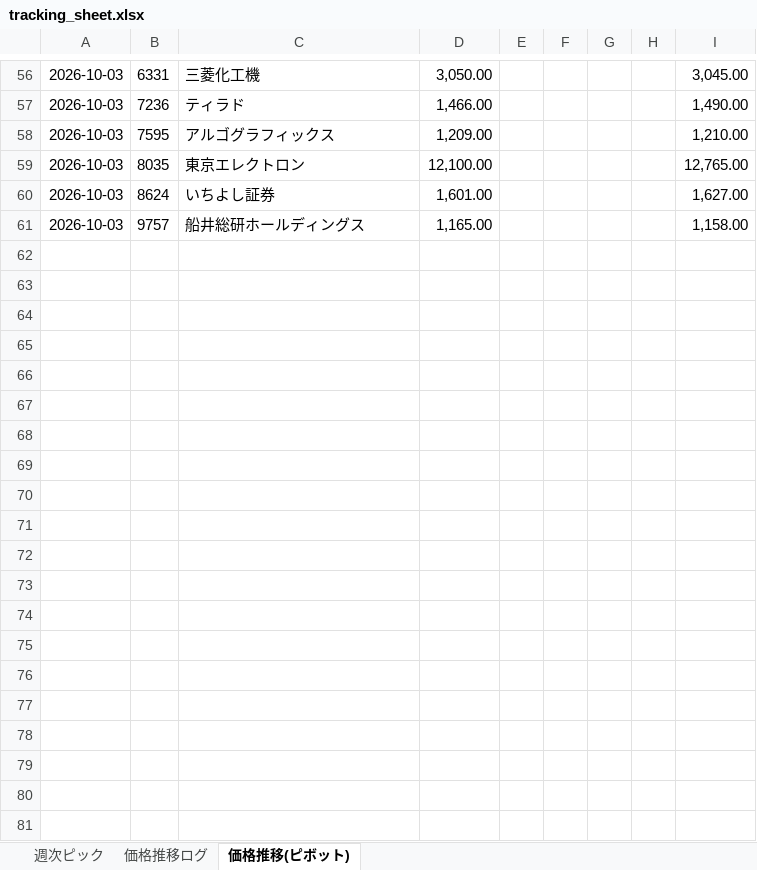
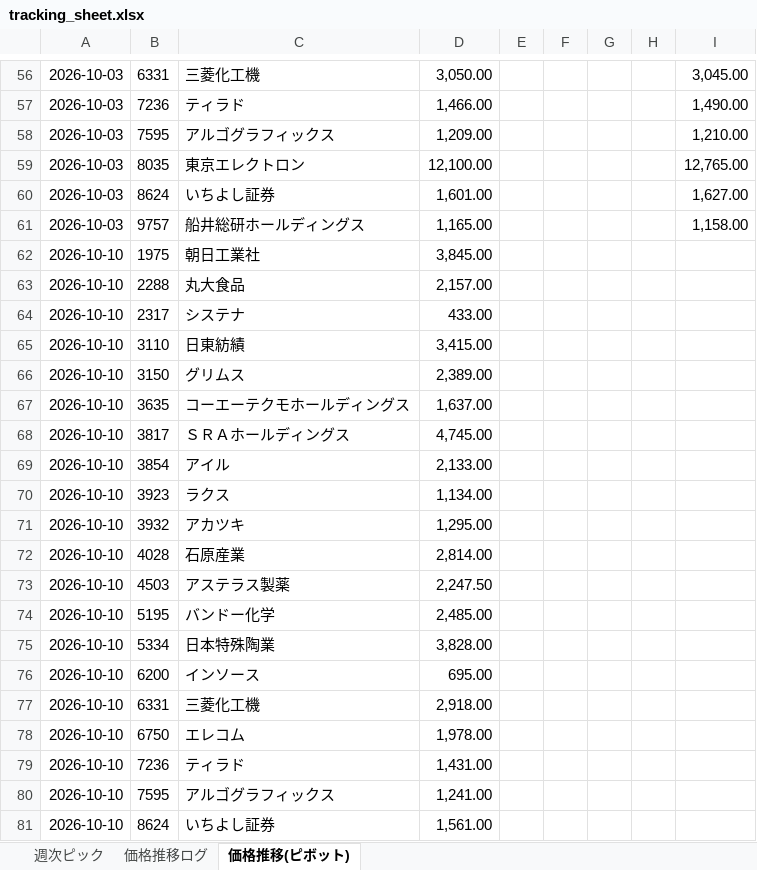
Before and after one commit to kuri-chan/asset-screening, an Excel workbook: output/tracking_sheet.xlsx, sheet 価格推移(ピボット), drawn as a sheet; only a part is shown, gaps mark what is left out; values as stored, in another font and other column widths than the file's, no borders; the diff names each change by its address in the sheet, - before the commit and + after, or states it on an @@ line.

```diff
--- a/output/tracking_sheet.xlsx (sheet 価格推移(ピボット))
+++ b/output/tracking_sheet.xlsx (sheet 価格推移(ピボット))
+row 62: 2026-10-10 | 1975 | 朝日工業社 | 3,845.00
+row 63: 2026-10-10 | 2288 | 丸大食品 | 2,157.00
+row 64: 2026-10-10 | 2317 | システナ | 433.00
+row 65: 2026-10-10 | 3110 | 日東紡績 | 3,415.00
+row 66: 2026-10-10 | 3150 | グリムス | 2,389.00
+row 67: 2026-10-10 | 3635 | コーエーテクモホールディングス | 1,637.00
+row 68: 2026-10-10 | 3817 | ＳＲＡホールディングス | 4,745.00
+row 69: 2026-10-10 | 3854 | アイル | 2,133.00
+row 70: 2026-10-10 | 3923 | ラクス | 1,134.00
+row 71: 2026-10-10 | 3932 | アカツキ | 1,295.00
+row 72: 2026-10-10 | 4028 | 石原産業 | 2,814.00
+row 73: 2026-10-10 | 4503 | アステラス製薬 | 2,247.50
+row 74: 2026-10-10 | 5195 | バンドー化学 | 2,485.00
+row 75: 2026-10-10 | 5334 | 日本特殊陶業 | 3,828.00
+row 76: 2026-10-10 | 6200 | インソース | 695.00
+row 77: 2026-10-10 | 6331 | 三菱化工機 | 2,918.00
+row 78: 2026-10-10 | 6750 | エレコム | 1,978.00
+row 79: 2026-10-10 | 7236 | ティラド | 1,431.00
+row 80: 2026-10-10 | 7595 | アルゴグラフィックス | 1,241.00
+row 81: 2026-10-10 | 8624 | いちよし証券 | 1,561.00
```
Also changed, not shown: sheet 週次ピック, 1 other file.
